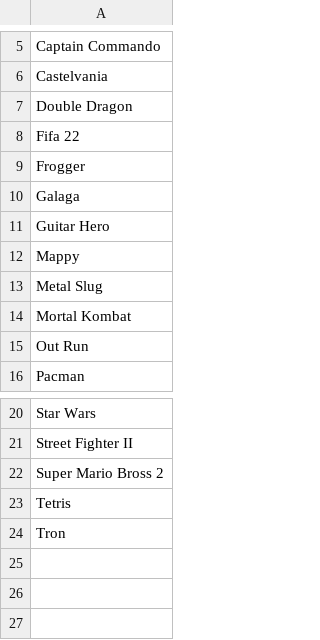
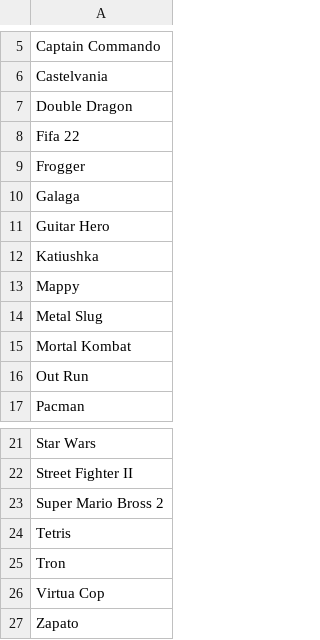
Before and after one commit to Keppler515/Segundo-parcial, a CSV file: EXAMEN2/lista_juegos.csv, drawn as a sheet; only a part is shown, gaps mark what is left out.

```diff
--- a/EXAMEN2/lista_juegos.csv
+++ b/EXAMEN2/lista_juegos.csv
@@ -11,2 +11,3 @@ Galaga
 Guitar Hero
+Katiushka
 Mappy
@@ -24 +25,3 @@ Tetris
 Tron
+Virtua Cop
+Zapato
```
Also changed, not shown: EXAMEN2/arcades.csv, 2 other files.
